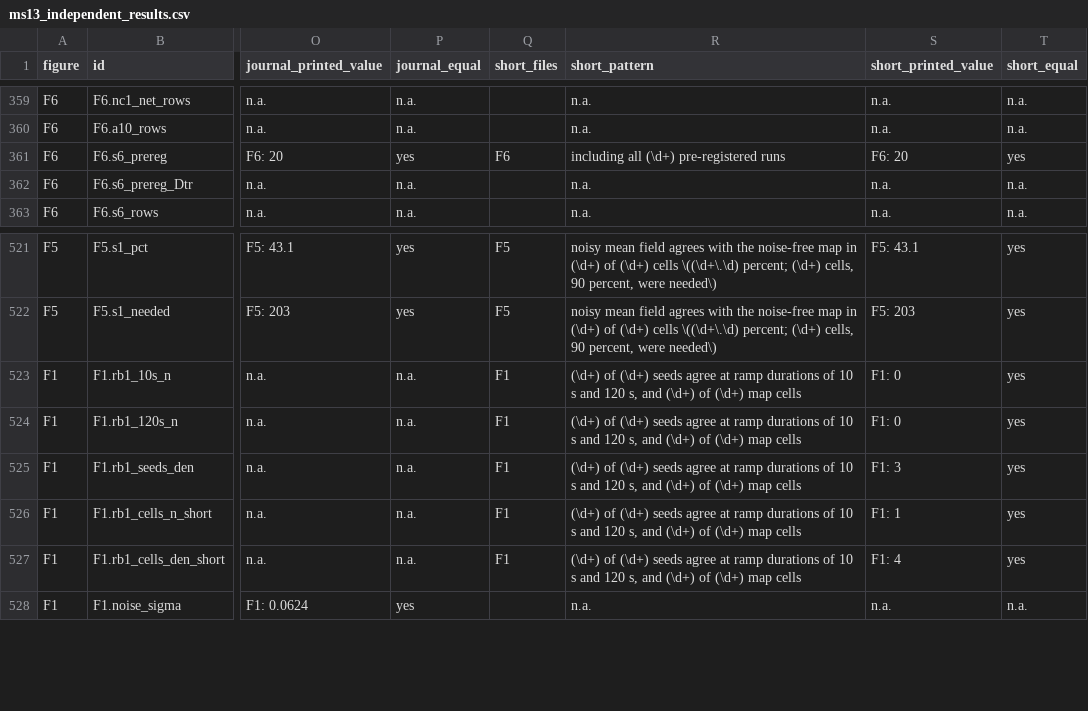
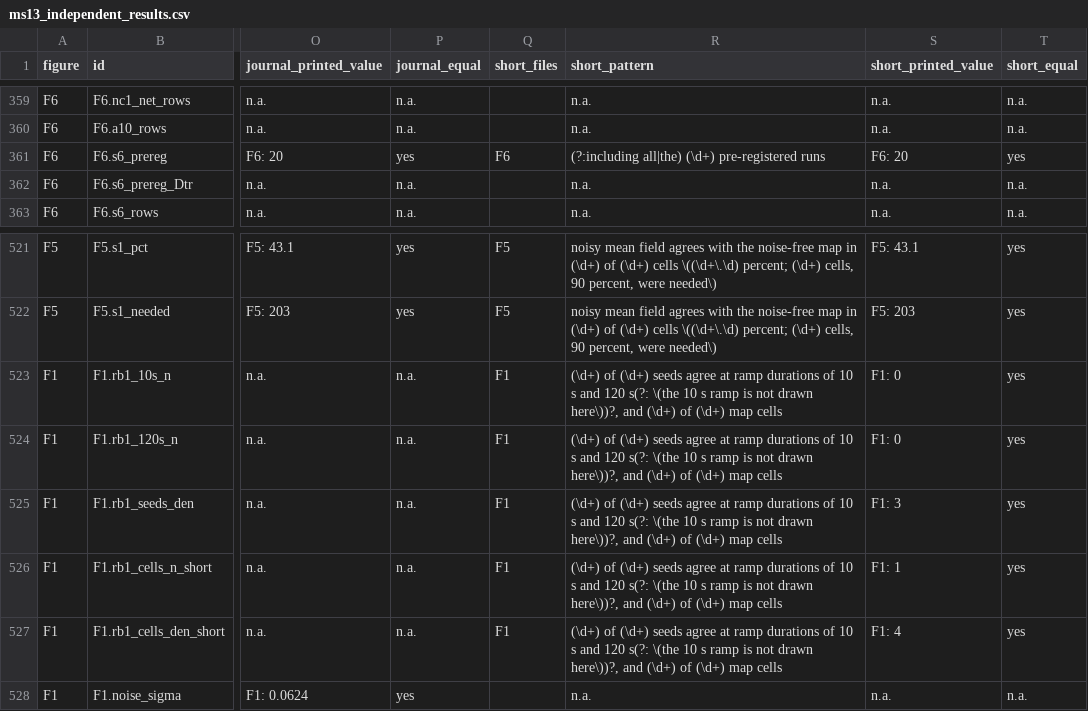
Before and after one commit to danielvoldman/mpr-gamma-surge, a CSV file: docs/ms13_independent_results.csv, drawn as a sheet; only a part is shown, gaps mark what is left out; the diff names each change by its address in the sheet, - before the commit and + after, or states it on an @@ line.

```diff
--- a/docs/ms13_independent_results.csv
+++ b/docs/ms13_independent_results.csv
-R361 (short_pattern): including all (\d+) pre-registered runs
+R361 (short_pattern): (?:including all|the) (\d+) pre-registered runs
-R523:R527 (short_pattern): …and 120 s, and (\d+)…
+R523:R527 (short_pattern): …and 120 s(?: \(the 10 s ramp is not drawn here\))?, and (\d+)…
```
Also changed, not shown: docs/ms13_figure_manifest.csv, 2 other files.
